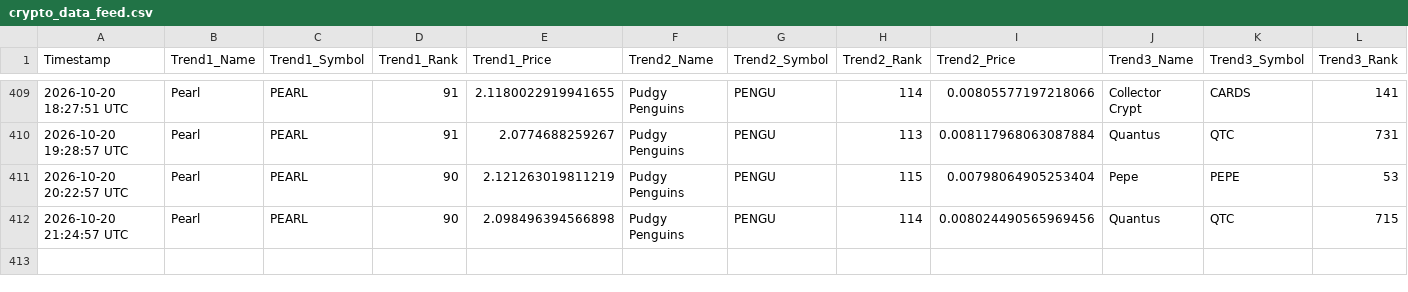
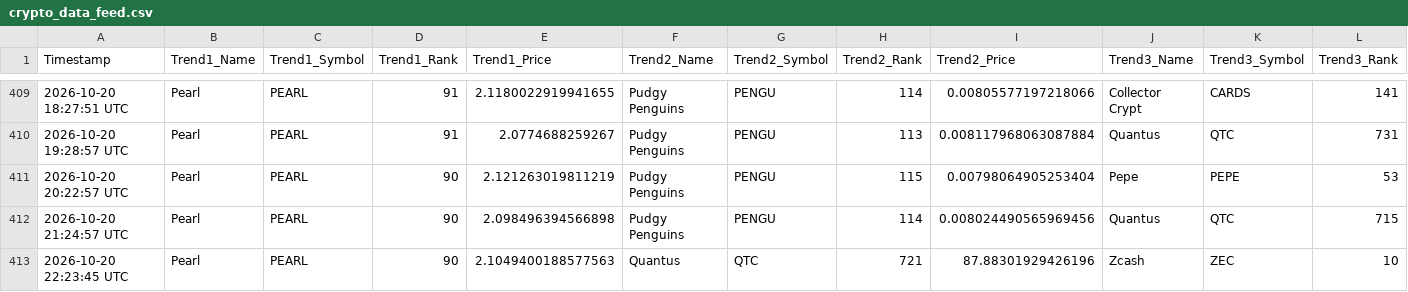
Before and after one commit to ezio-prog/crypto-data-grid, a CSV file: crypto_data_feed.csv, drawn as a sheet; only a part is shown, gaps mark what is left out; rows hold the shown columns only; the diff names each change by its address in the sheet, - before the commit and + after, or states it on an @@ line.

Commit message:
Automated update: Logged data string [skip ci]

```diff
--- a/crypto_data_feed.csv
+++ b/crypto_data_feed.csv
+row 413: 2026-10-20 22:23:45 UTC | Pearl | PEARL | 90 | 2.1049400188577563 | Quantus | QTC | 721 | 87.88301929426196 | Zcash | ZEC | 10
```
